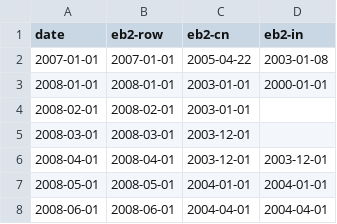
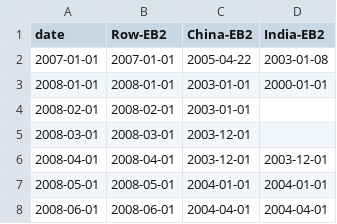
Before and after one commit to 0xzz/eb_dashboard, a CSV file: data/eb2_final_action_days.csv, drawn as a sheet; only a part is shown.

```diff
--- a/data/eb2_final_action_days.csv
+++ b/data/eb2_final_action_days.csv
@@ -1,2 +1,2 @@
-date,eb2-row,eb2-cn,eb2-in
+date,Row-EB2,China-EB2,India-EB2
 2007-01-01,2007-01-01,2005-04-22,2003-01-08
```
Also changed, not shown: data/eb1_final_action_days.csv, data/eb3_final_action_days.csv, 7 other files.
